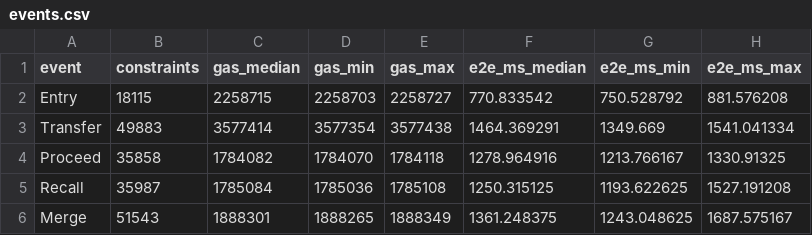
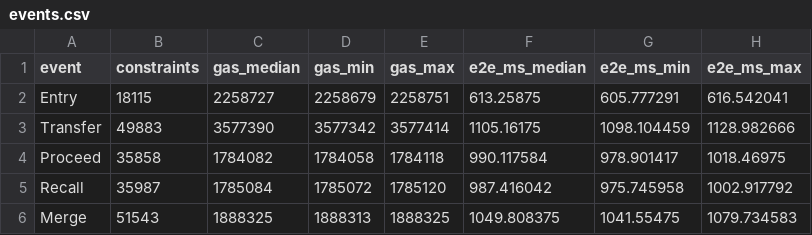
Before and after one commit to bighim/zkDPP, a CSV file: zkDPP-poc-v2/docs/paper-data/events.csv, drawn as a sheet; only a part is shown; the diff covers the shown part only.

Commit message:
Align published paper numbers with the randomized-quotient evaluation

```diff
--- a/zkDPP-poc-v2/docs/paper-data/events.csv
+++ b/zkDPP-poc-v2/docs/paper-data/events.csv
@@ -1,6 +1,6 @@
 event,constraints,gas_median,gas_min,gas_max,e2e_ms_median,e2e_ms_min,e2e_ms_max
-Entry,18115,2258715,2258703,2258727,770.833542,750.528792,881.576208
-Transfer,49883,3577414,3577354,3577438,1464.369291,1349.669,1541.041334
-Proceed,35858,1784082,1784070,1784118,1278.964916,1213.766167,1330.91325
-Recall,35987,1785084,1785036,1785108,1250.315125,1193.622625,1527.191208
-Merge,51543,1888301,1888265,1888349,1361.248375,1243.048625,1687.575167
+Entry,18115,2258727,2258679,2258751,613.25875,605.777291,616.542041
+Transfer,49883,3577390,3577342,3577414,1105.16175,1098.104459,1128.982666
+Proceed,35858,1784082,1784058,1784118,990.117584,978.901417,1018.46975
+Recall,35987,1785084,1785072,1785120,987.416042,975.745958,1002.917792
+Merge,51543,1888325,1888313,1888325,1049.808375,1041.55475,1079.734583
```
Also changed, not shown: 22 edited cells elsewhere in this file, zkDPP-poc-v2/docs/paper-data/audit-overhead.csv, zkDPP-poc-v2/docs/paper-data/process.csv, 24 other files.
